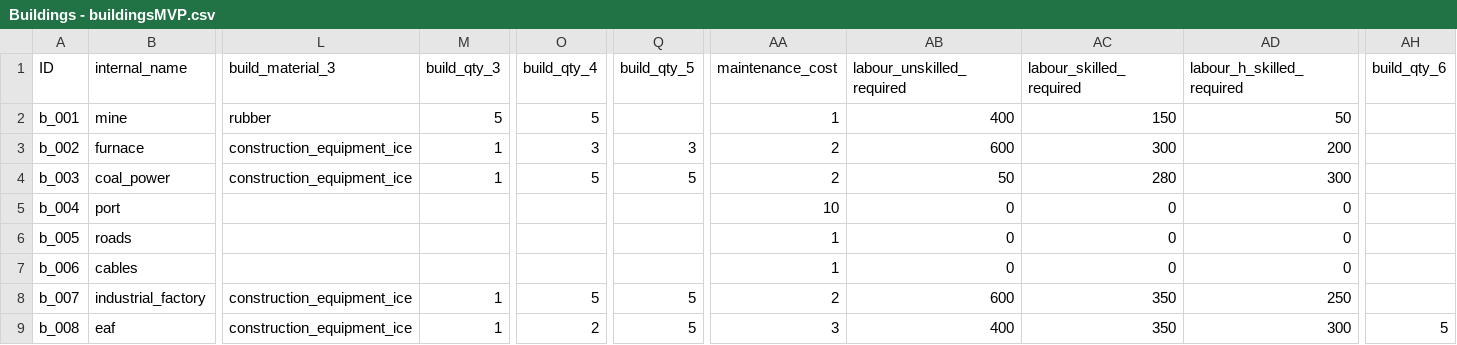
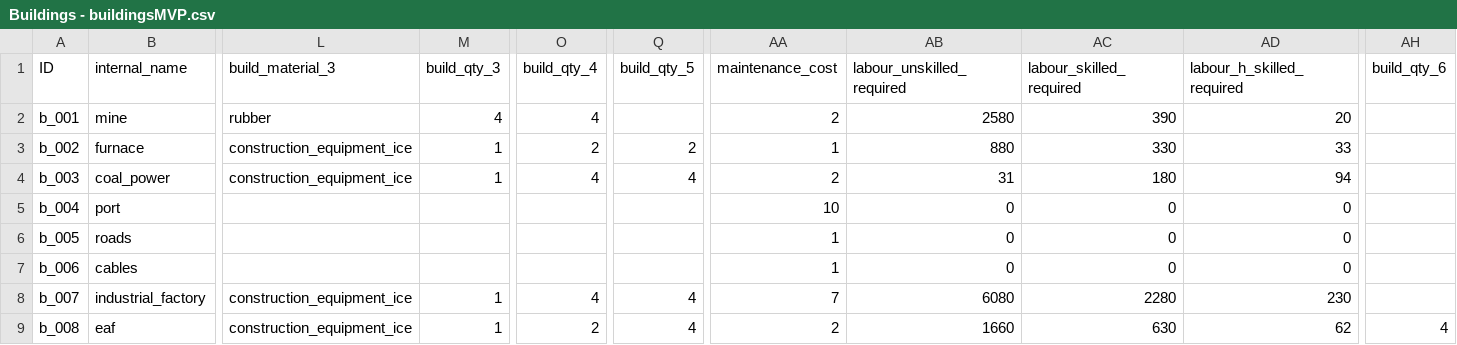
Before and after one commit to LongPigBlankets/price-of-everything, a CSV file: price-of-everything-0.1/data/Buildings - buildingsMVP.csv, drawn as a sheet; only a part is shown, gaps mark what is left out; the diff covers the shown part only; the diff names each change by its address in the sheet, - before the commit and + after, or states it on an @@ line.

```diff
--- a/price-of-everything-0.1/data/Buildings - buildingsMVP.csv
+++ b/price-of-everything-0.1/data/Buildings - buildingsMVP.csv
-M2 (build_qty_3): 5
+M2 (build_qty_3): 4
-O2 (build_qty_4): 5
+O2 (build_qty_4): 4
-AA2 (maintenance_cost): 1
+AA2 (maintenance_cost): 2
-AB2 (labour_unskilled_required): 400
+AB2 (labour_unskilled_required): 2580
-AC2 (labour_skilled_required): 150
+AC2 (labour_skilled_required): 390
-AD2 (labour_h_skilled_required): 50
+AD2 (labour_h_skilled_required): 20
-O3 (build_qty_4): 3
+O3 (build_qty_4): 2
-Q3 (build_qty_5): 3
+Q3 (build_qty_5): 2
-AA3 (maintenance_cost): 2
+AA3 (maintenance_cost): 1
-AB3 (labour_unskilled_required): 600
+AB3 (labour_unskilled_required): 880
-AC3 (labour_skilled_required): 300
+AC3 (labour_skilled_required): 330
-AD3 (labour_h_skilled_required): 200
+AD3 (labour_h_skilled_required): 33
-O4 (build_qty_4): 5
+O4 (build_qty_4): 4
-Q4 (build_qty_5): 5
+Q4 (build_qty_5): 4
-AB4 (labour_unskilled_required): 50
+AB4 (labour_unskilled_required): 31
-AC4 (labour_skilled_required): 280
+AC4 (labour_skilled_required): 180
-AD4 (labour_h_skilled_required): 300
+AD4 (labour_h_skilled_required): 94
-O8 (build_qty_4): 5
+O8 (build_qty_4): 4
-Q8:Q9 (build_qty_5): 5
+Q8:Q9 (build_qty_5): 4
-AA8 (maintenance_cost): 2
+AA8 (maintenance_cost): 7
-AB8 (labour_unskilled_required): 600
+AB8 (labour_unskilled_required): 6080
-AC8 (labour_skilled_required): 350
+AC8 (labour_skilled_required): 2280
-AD8 (labour_h_skilled_required): 250
+AD8 (labour_h_skilled_required): 230
-AA9 (maintenance_cost): 3
+AA9 (maintenance_cost): 2
-AB9 (labour_unskilled_required): 400
+AB9 (labour_unskilled_required): 1660
-AC9 (labour_skilled_required): 350
+AC9 (labour_skilled_required): 630
-AD9 (labour_h_skilled_required): 300
+AD9 (labour_h_skilled_required): 62
-AH9 (build_qty_6): 5
+AH9 (build_qty_6): 4
```
Also changed, not shown: 122 edited cells elsewhere in this file, price-of-everything-0.1/data/Goods - goodsMVP.csv, price-of-everything-0.1/data/recipes_all.csv, 7 other files.
